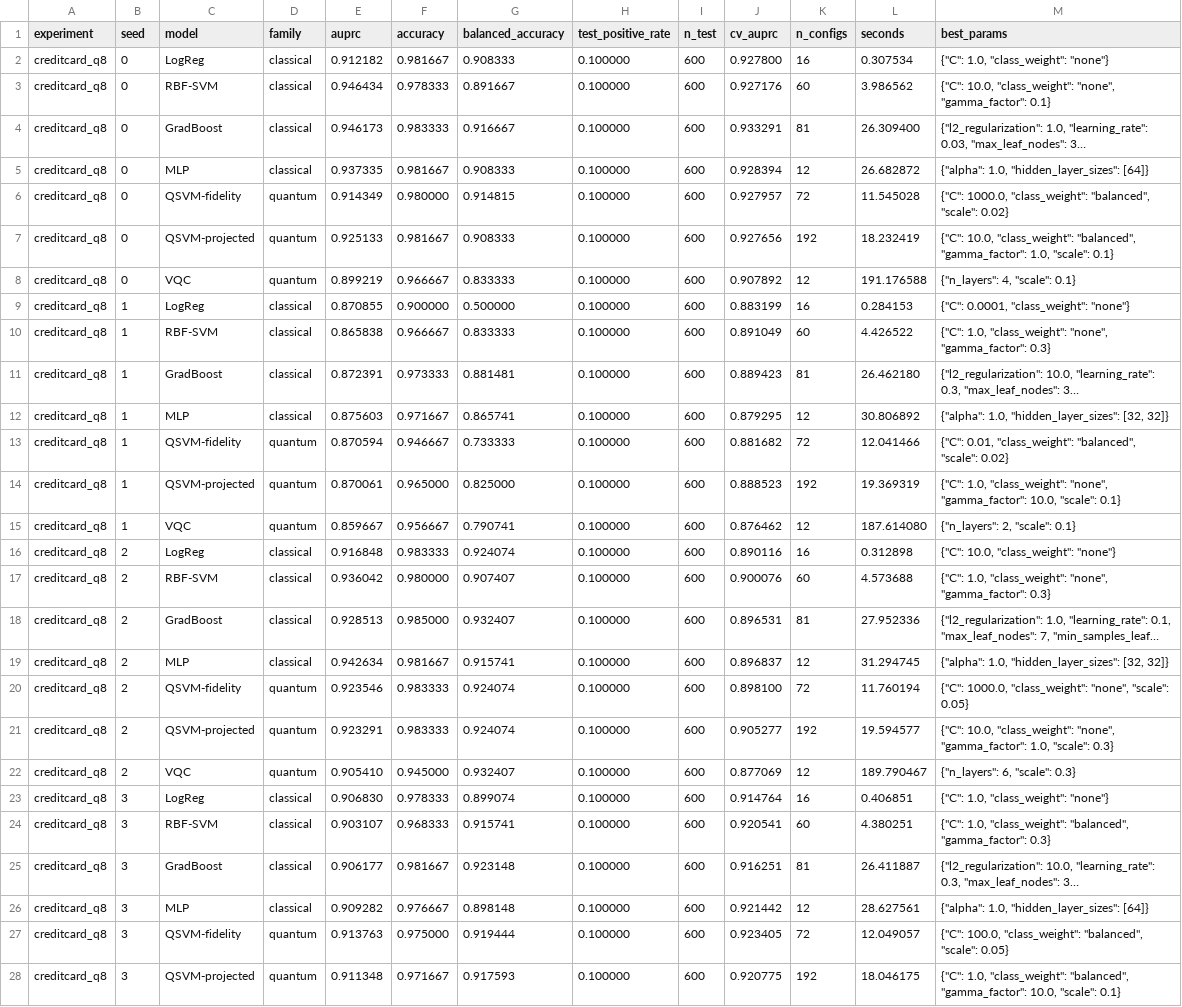
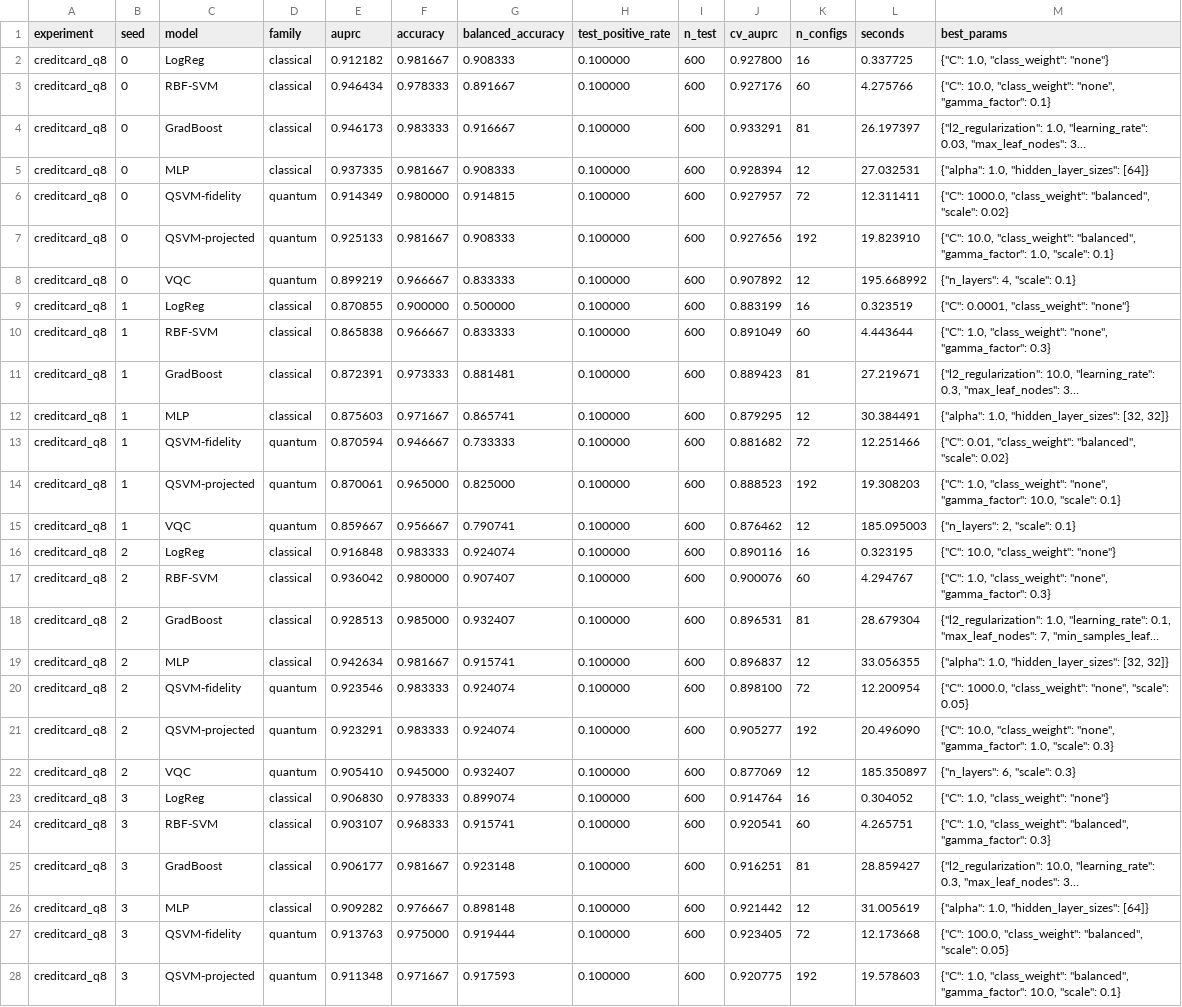
Before and after one commit to Athmane-quantum/quantum-ml-reality-check, a CSV file: experiments/creditcard_q8/results.csv, drawn as a sheet; only a part is shown; long unchanged cells end in …; the diff covers the shown part only; the diff names each change by its address in the sheet, - before the commit and + after, or states it on an @@ line.

```diff
--- a/experiments/creditcard_q8/results.csv
+++ b/experiments/creditcard_q8/results.csv
-L2 (seconds): 0.307534
+L2 (seconds): 0.337725
-L3 (seconds): 3.986562
+L3 (seconds): 4.275766
-L4 (seconds): 26.309400
+L4 (seconds): 26.197397
-L5 (seconds): 26.682872
+L5 (seconds): 27.032531
-L6 (seconds): 11.545028
+L6 (seconds): 12.311411
-L7 (seconds): 18.232419
+L7 (seconds): 19.823910
-L8 (seconds): 191.176588
+L8 (seconds): 195.668992
-L9 (seconds): 0.284153
+L9 (seconds): 0.323519
-L10 (seconds): 4.426522
+L10 (seconds): 4.443644
-L11 (seconds): 26.462180
+L11 (seconds): 27.219671
-L12 (seconds): 30.806892
+L12 (seconds): 30.384491
-L13 (seconds): 12.041466
+L13 (seconds): 12.251466
-L14 (seconds): 19.369319
+L14 (seconds): 19.308203
-L15 (seconds): 187.614080
+L15 (seconds): 185.095003
-L16 (seconds): 0.312898
+L16 (seconds): 0.323195
-L17 (seconds): 4.573688
+L17 (seconds): 4.294767
-L18 (seconds): 27.952336
+L18 (seconds): 28.679304
-L19 (seconds): 31.294745
+L19 (seconds): 33.056355
-L20 (seconds): 11.760194
+L20 (seconds): 12.200954
-L21 (seconds): 19.594577
+L21 (seconds): 20.496090
-L22 (seconds): 189.790467
+L22 (seconds): 185.350897
-L23 (seconds): 0.406851
+L23 (seconds): 0.304052
-L24 (seconds): 4.380251
+L24 (seconds): 4.265751
-L25 (seconds): 26.411887
+L25 (seconds): 28.859427
-L26 (seconds): 28.627561
+L26 (seconds): 31.005619
-L27 (seconds): 12.049057
+L27 (seconds): 12.173668
-L28 (seconds): 18.046175
+L28 (seconds): 19.578603
```
Also changed, not shown: 8 edited cells elsewhere in this file, 9 other files.
